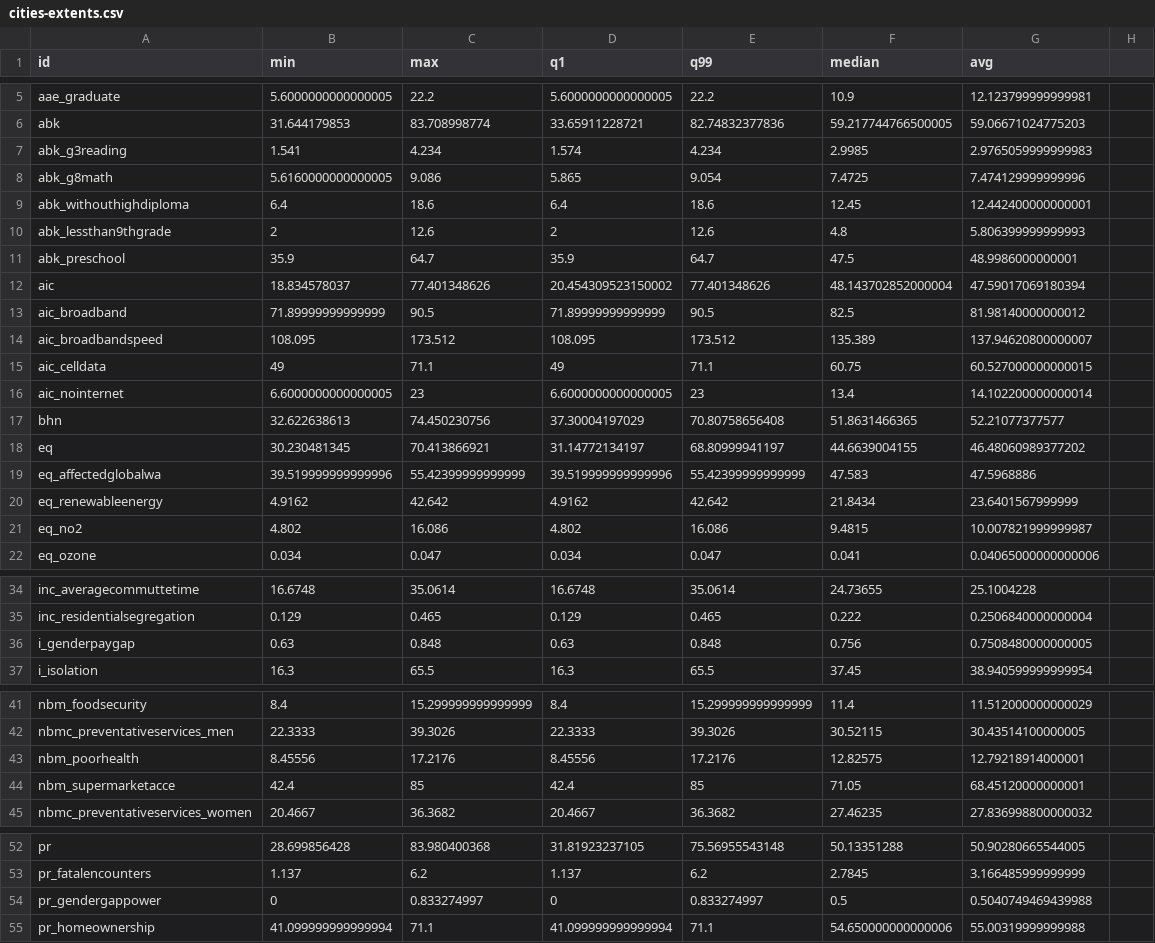
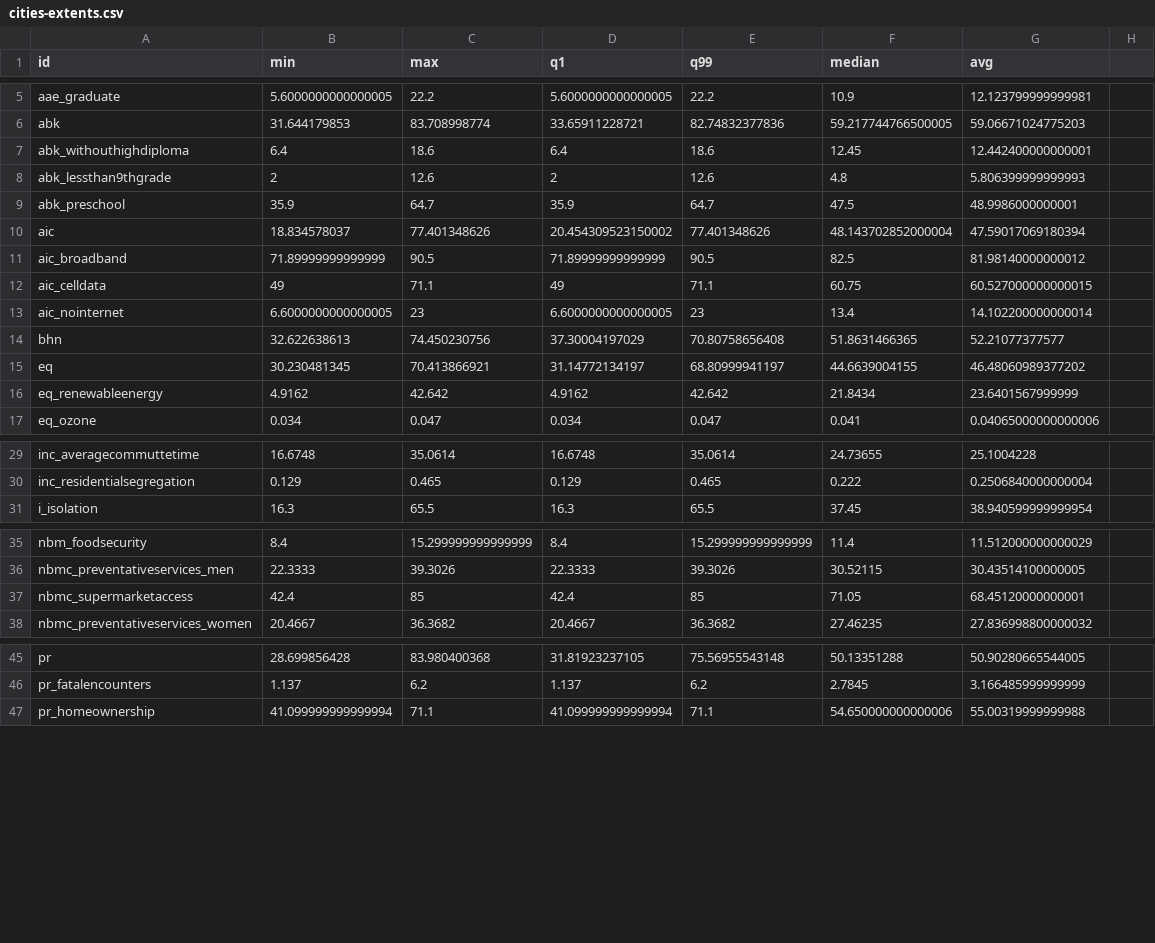
Before and after one commit to Hyperobjekt/spi-map, a CSV file: public/assets/data/cities-extents.csv, drawn as a sheet; only a part is shown, gaps mark what is left out; the diff covers the shown part only.

```diff
--- a/public/assets/data/cities-extents.csv
+++ b/public/assets/data/cities-extents.csv
@@ -6,4 +6,2 @@ aae_graduate,5.6000000000000005,22.2,5.6000000000000005,22.2,10.9,12.12379999999
 abk,31.644179853,83.708998774,33.65911228721,82.74832377836,59.217744766500005,59.06671024775203
-abk_g3reading,1.541,4.234,1.574,4.234,2.9985,2.9765059999999983
-abk_g8math,5.6160000000000005,9.086,5.865,9.054,7.4725,7.474129999999996
 abk_withouthighdiploma,6.4,18.6,6.4,18.6,12.45,12.442400000000001
@@ -13,3 +11,2 @@ aic,18.834578037,77.401348626,20.454309523150002,77.401348626,48.143702852000004
 aic_broadband,71.89999999999999,90.5,71.89999999999999,90.5,82.5,81.98140000000012
-aic_broadbandspeed,108.095,173.512,108.095,173.512,135.389,137.94620800000007
 aic_celldata,49,71.1,49,71.1,60.75,60.527000000000015
@@ -18,5 +15,3 @@ bhn,32.622638613,74.450230756,37.30004197029,70.80758656408,51.8631466365,52.210
 eq,30.230481345,70.413866921,31.14772134197,68.80999941197,44.6639004155,46.48060989377202
-eq_affectedglobalwa,39.519999999999996,55.42399999999999,39.519999999999996,55.42399999999999,47.583,47.5968886
 eq_renewableenergy,4.9162,42.642,4.9162,42.642,21.8434,23.6401567999999
-eq_no2,4.802,16.086,4.802,16.086,9.4815,10.007821999999987
 eq_ozone,0.034,0.047,0.034,0.047,0.041,0.04065000000000006
@@ -35,3 +30,2 @@ inc_averagecommuttetime,16.6748,35.0614,16.6748,35.0614,24.73655,25.1004228
 inc_residentialsegregation,0.129,0.465,0.129,0.465,0.222,0.2506840000000004
-i_genderpaygap,0.63,0.848,0.63,0.848,0.756,0.7508480000000005
 i_isolation,16.3,65.5,16.3,65.5,37.45,38.940599999999954
@@ -42,4 +36,3 @@ nbm_foodsecurity,8.4,15.299999999999999,8.4,15.299999999999999,11.4,11.512000000
 nbmc_preventativeservices_men,22.3333,39.3026,22.3333,39.3026,30.52115,30.43514100000005
-nbm_poorhealth,8.45556,17.2176,8.45556,17.2176,12.82575,12.79218914000001
-nbm_supermarketacce,42.4,85,42.4,85,71.05,68.45120000000001
+nbmc_supermarketaccess,42.4,85,42.4,85,71.05,68.45120000000001
 nbmc_preventativeservices_women,20.4667,36.3682,20.4667,36.3682,27.46235,27.836998800000032
@@ -53,3 +46,2 @@ pr,28.699856428,83.980400368,31.81923237105,75.56955543148,50.13351288,50.902806
 pr_fatalencounters,1.137,6.2,1.137,6.2,2.7845,3.166485999999999
-pr_gendergappower,0,0.833274997,0,0.833274997,0.5,0.5040749469439988
 pr_homeownership,41.099999999999994,71.1,41.099999999999994,71.1,54.650000000000006,55.00319999999988
```
Also changed, not shown: 1 removed row elsewhere in this file, public/assets/data/states-extents.csv, public/assets/data/tracts-extents.csv, 6 other files.
